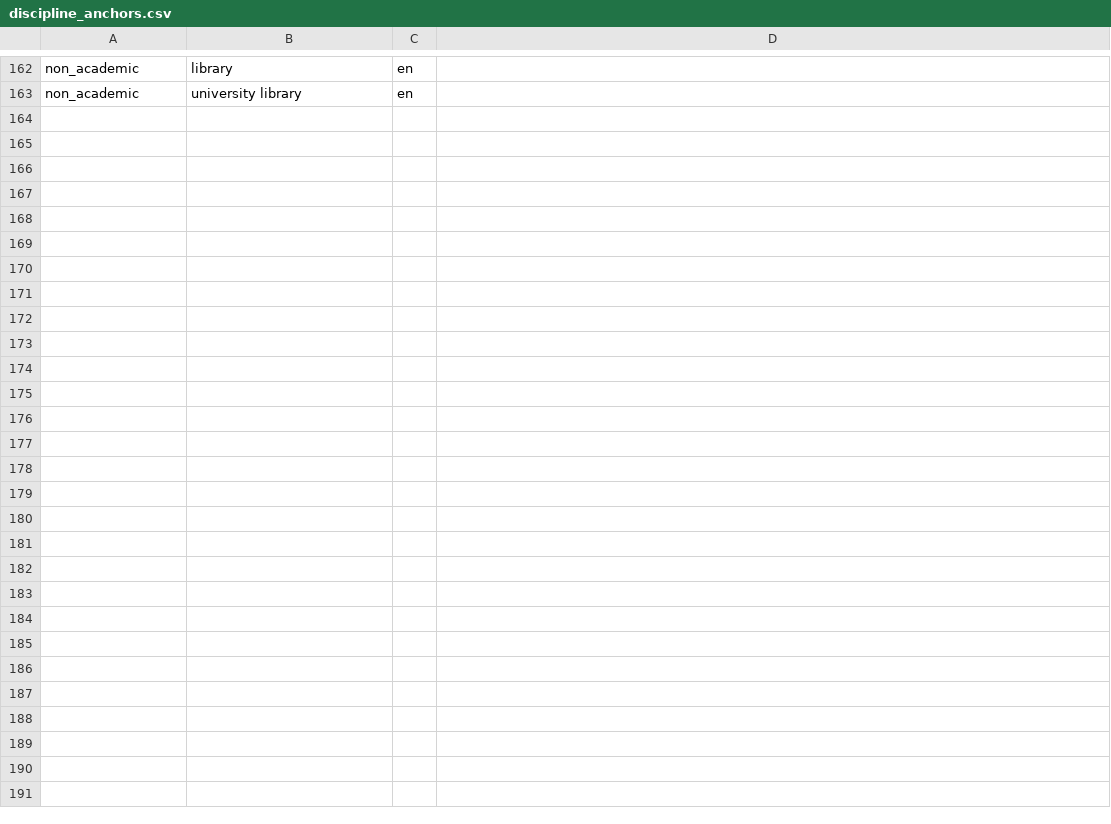
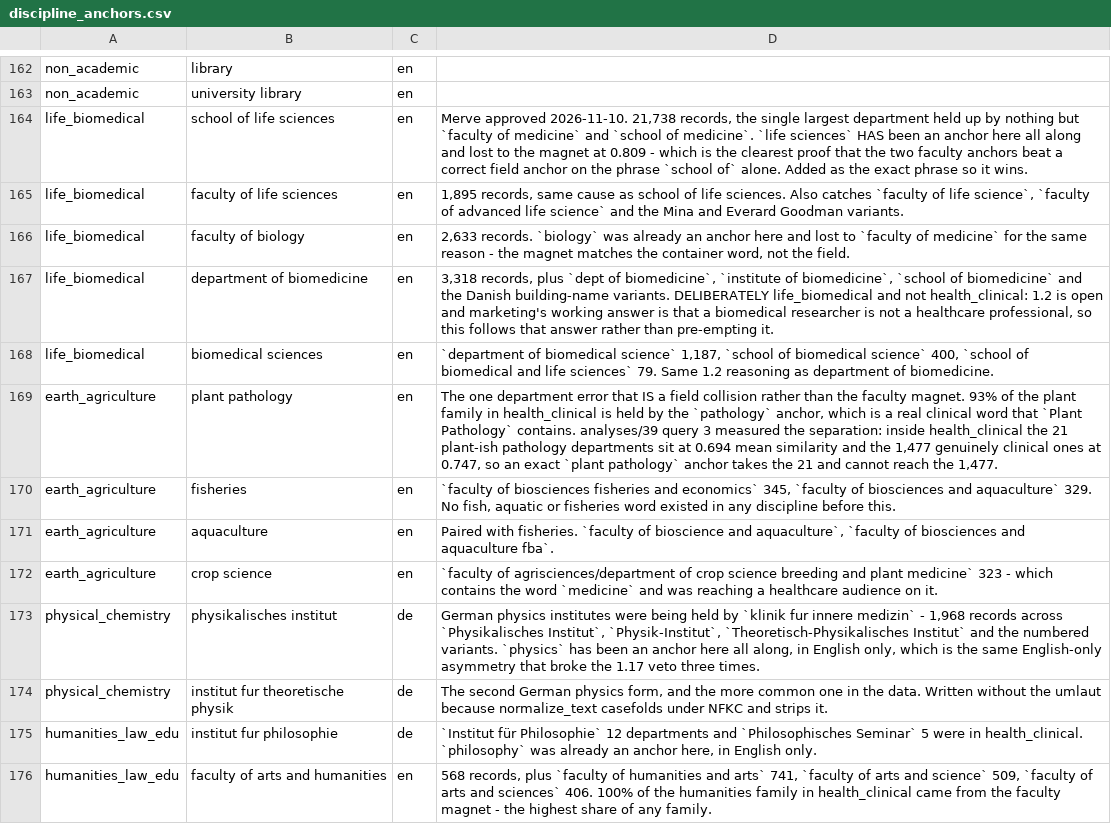
Before and after one commit to merveffect/1-Git, a CSV file: orcid_role_identifier/seeds/discipline_anchors.csv, drawn as a sheet; only a part is shown, gaps mark what is left out; the diff names each change by its address in the sheet, - before the commit and + after, or states it on an @@ line.

```diff
--- a/orcid_role_identifier/seeds/discipline_anchors.csv
+++ b/orcid_role_identifier/seeds/discipline_anchors.csv
+row 164: life_biomedical | school of life sciences | en | Merve approved 2026-11-10. 21,738 records, the single largest department held up by nothing but `faculty of medicine` and `school of medicine`. `life sciences` HAS been an anchor here all along and lost to the magnet at 0.809 - which is the clearest proof that the two faculty anchors beat a correct field anchor on the phrase `school of` alone. Added as the exact phrase so it wins.
+row 165: life_biomedical | faculty of life sciences | en | 1,895 records, same cause as school of life sciences. Also catches `faculty of life science`, `faculty of advanced life science` and the Mina and Everard Goodman variants.
+row 166: life_biomedical | faculty of biology | en | 2,633 records. `biology` was already an anchor here and lost to `faculty of medicine` for the same reason - the magnet matches the container word, not the field.
+row 167: life_biomedical | department of biomedicine | en | 3,318 records, plus `dept of biomedicine`, `institute of biomedicine`, `school of biomedicine` and the Danish building-name variants. DELIBERATELY life_biomedical and not health_clinical: 1.2 is open and marketing's working answer is that a biomedical researcher is not a healthcare professional, so this follows that answer rather than pre-empting it.
+row 168: life_biomedical | biomedical sciences | en | `department of biomedical science` 1,187, `school of biomedical science` 400, `school of biomedical and life sciences` 79. Same 1.2 reasoning as department of biomedicine.
+row 169: earth_agriculture | plant pathology | en | The one department error that IS a field collision rather than the faculty magnet. 93% of the plant family in health_clinical is held by the `pathology` anchor, which is a real clinical word that `Plant Pathology` contains. analyses/39 query 3 measured the separation: inside health_clinical the 21 plant-ish pathology departments sit at 0.694 mean similarity and the 1,477 genuinely clinical ones at 0.747, so an exact `plant pathology` anchor takes the 21 and cannot reach the 1,477.
+row 170: earth_agriculture | fisheries | en | `faculty of biosciences fisheries and economics` 345, `faculty of biosciences and aquaculture` 329. No fish, aquatic or fisheries word existed in any discipline before this.
+row 171: earth_agriculture | aquaculture | en | Paired with fisheries. `faculty of bioscience and aquaculture`, `faculty of biosciences and aquaculture fba`.
+row 172: earth_agriculture | crop science | en | `faculty of agrisciences/department of crop science breeding and plant medicine` 323 - which contains the word `medicine` and was reaching a healthcare audience on it.
+row 173: physical_chemistry | physikalisches institut | de | German physics institutes were being held by `klinik fur innere medizin` - 1,968 records across `Physikalisches Institut`, `Physik-Institut`, `Theoretisch-Physikalisches Institut` and the numbered variants. `physics` has been an anchor here all along, in English only, which is the same English-only asymmetry that broke the 1.17 veto three times.
+row 174: physical_chemistry | institut fur theoretische physik | de | The second German physics form, and the more common one in the data. Written without the umlaut because normalize_text casefolds under NFKC and strips it.
+row 175: humanities_law_edu | institut fur philosophie | de | `Institut für Philosophie` 12 departments and `Philosophisches Seminar` 5 were in health_clinical. `philosophy` was already an anchor here, in English only.
+row 176: humanities_law_edu | faculty of arts and humanities | en | 568 records, plus `faculty of humanities and arts` 741, `faculty of arts and science` 509, `faculty of arts and sciences` 406. 100% of the humanities family in health_clinical came from the faculty magnet - the highest share of any family.
```
Also changed, not shown: 3 other files.
